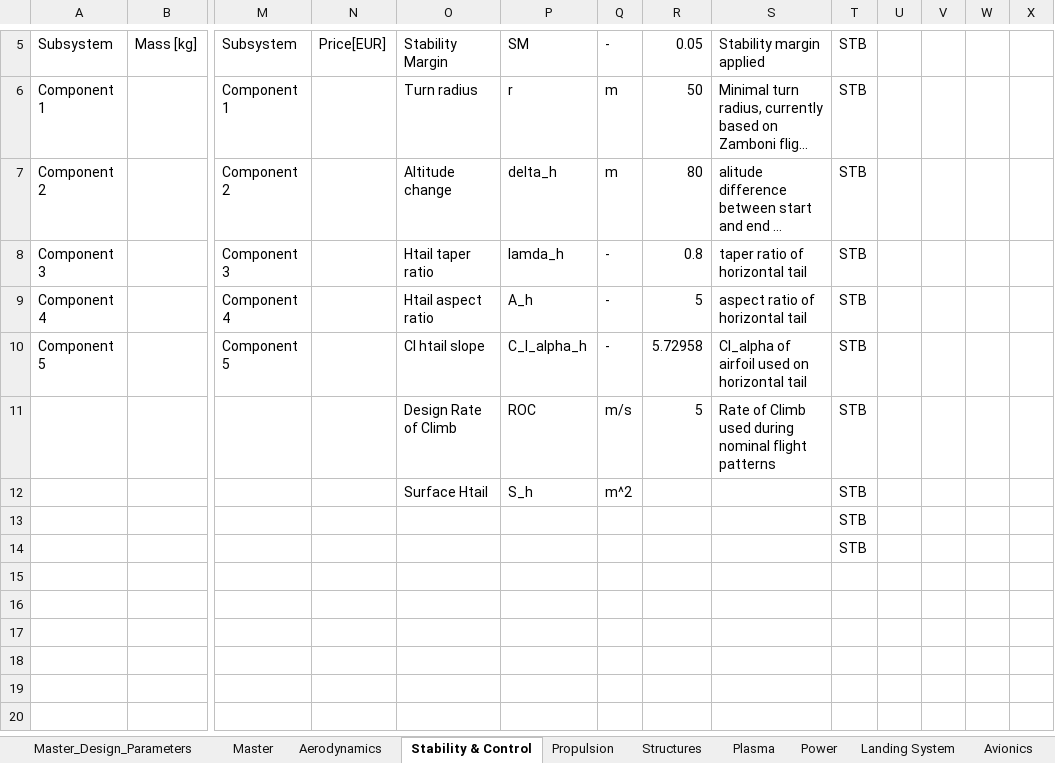
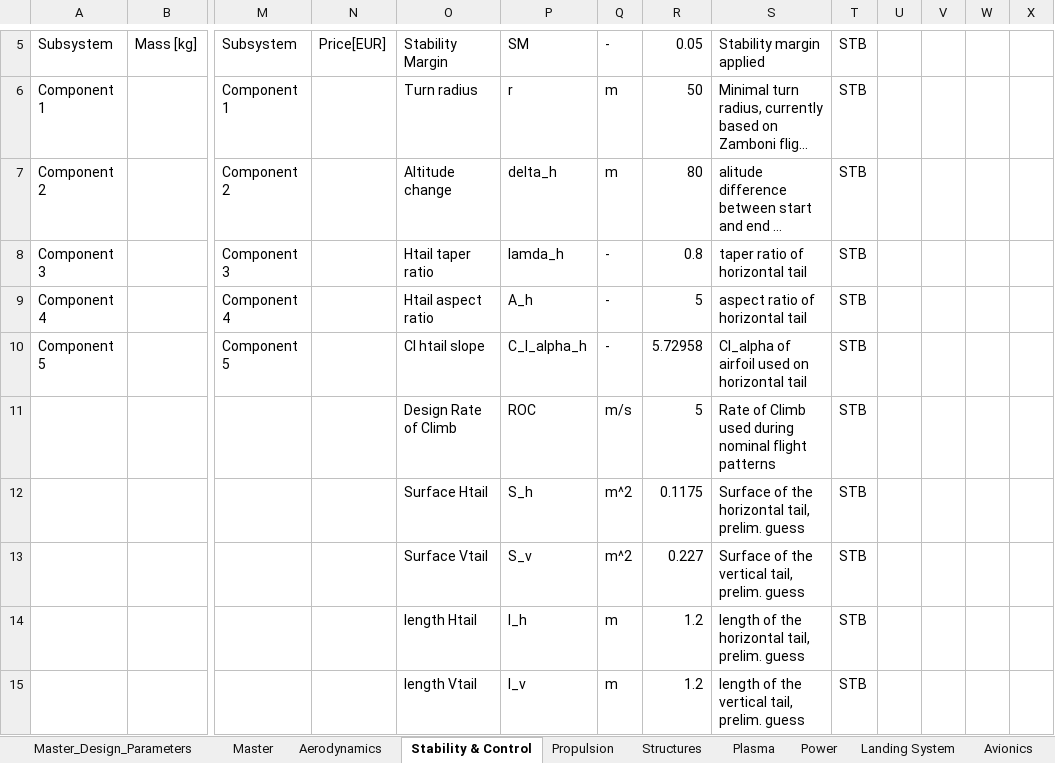
Before and after one commit to DanielsGor/DSE-Group16, an Excel workbook: Design Parameters/Design parameters interface.xlsx, sheet Stability & Control, drawn as a sheet; only a part is shown, gaps mark what is left out; long unchanged cells end in …; values as stored, in another font and other column widths than the file's, no borders; table styles not drawn; removed rows and columns are numbered as before the commit, all else as after; rows hold the shown columns only; the diff names each change by its address in the sheet, - before the commit and + after, or states it on an @@ line.

```diff
--- a/Design Parameters/Design parameters interface.xlsx (sheet Stability & Control)
+++ b/Design Parameters/Design parameters interface.xlsx (sheet Stability & Control)
-R12: (empty)
+R12: 0.1175
-S12: (empty)
+S12: Surface of the horizontal tail, prelim. guess
-row 13:  |  |  |  |  |  |  |  |  | STB
-row 14:  |  |  |  |  |  |  |  |  | STB
+row 13:  |  |  |  | Surface Vtail | S_v | m^2 | 0.227 | Surface of the vertical tail, prelim. guess | STB
+row 14:  |  |  |  | length Htail | l_h | m | 1.2 | length of the horizontal tail, prelim. guess | STB
+row 15:  |  |  |  | length Vtail | l_v | m | 1.2 | length of the vertical tail, prelim. guess | STB
```
Also changed, not shown: sheet Master_Design_Parameters, sheet Structures, sheet Plasma, sheet Avionics, formulas that keep their value, 2 other files.
